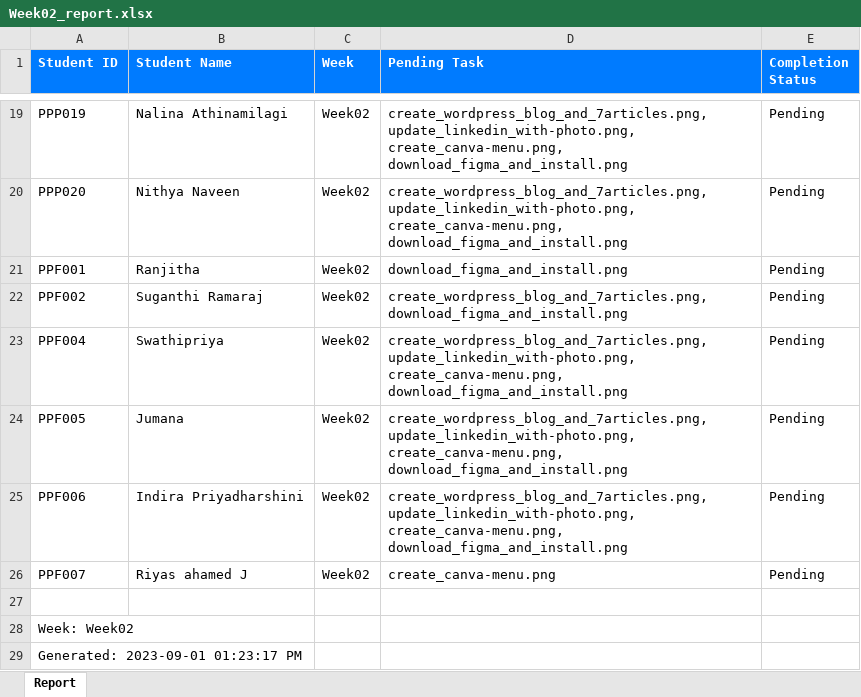
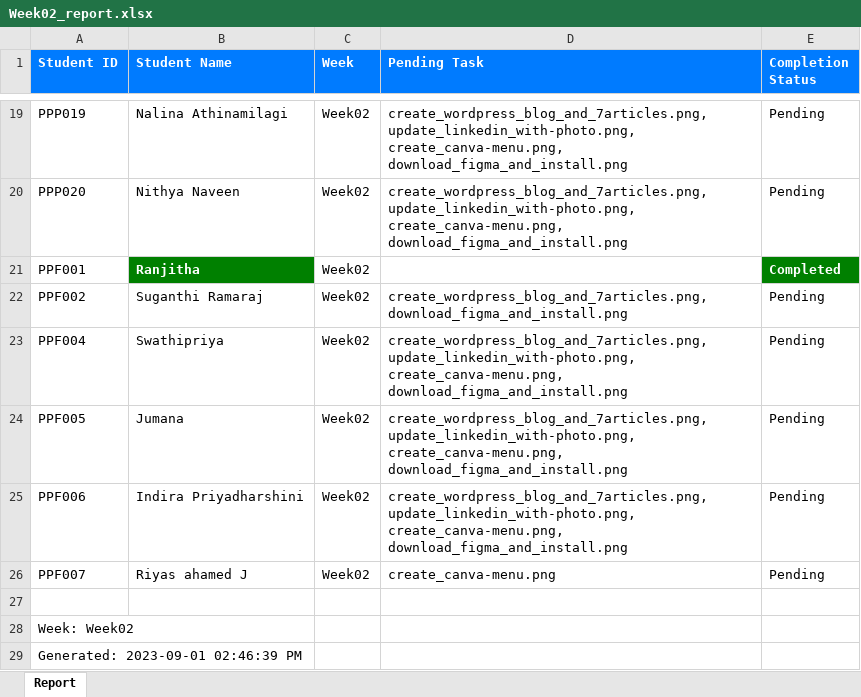
Before and after one commit to NeejaViju/StudentsReport, an Excel workbook: Week02_report.xlsx, sheet Report, drawn as a sheet; only a part is shown, gaps mark what is left out; values as stored, in another font and other column widths than the file's, no borders; the diff names each change by its address in the sheet, - before the commit and + after, or states it on an @@ line.

Commit message:
weeks added

```diff
--- a/Week02_report.xlsx (sheet Report)
+++ b/Week02_report.xlsx (sheet Report)
@@ B21 fill: none → #008000, bold: off → on, text colour: black → #FFFFFF @@
-D21 (Pending Task): download_figma_and_install.png
+D21 (Pending Task): (empty)
-E21 (Completion Status): Pending
+E21 (Completion Status): Completed
@@ E21 fill: none → #008000, bold: off → on, text colour: black → #FFFFFF @@
-A29 (Student ID): Generated: 2023-09-01 01:23:17 PM
+A29 (Student ID): Generated: 2023-09-01 02:46:39 PM
```
Also changed, not shown: 1 other file.
